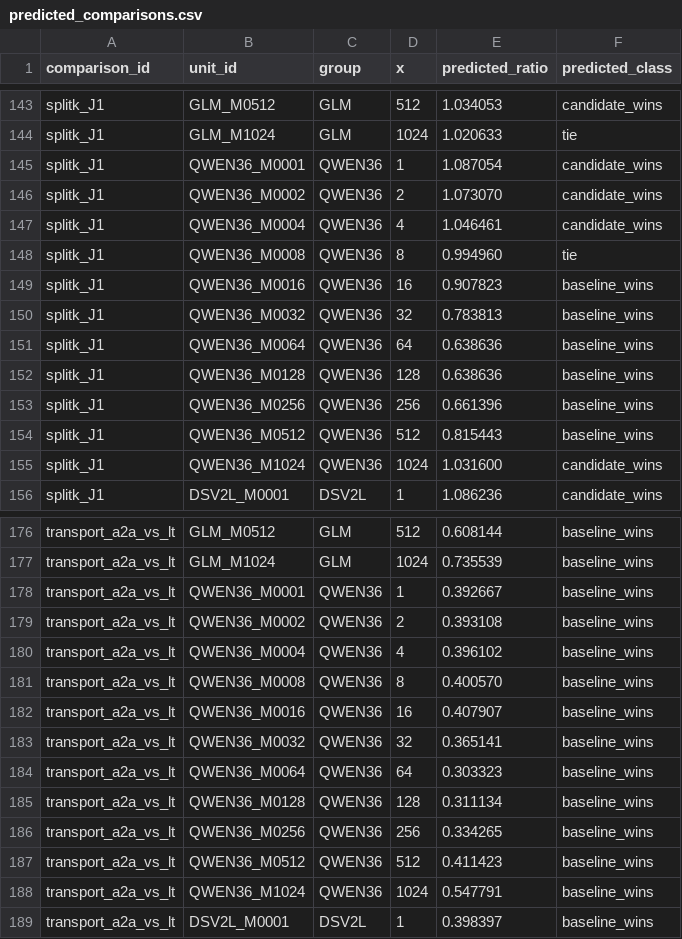
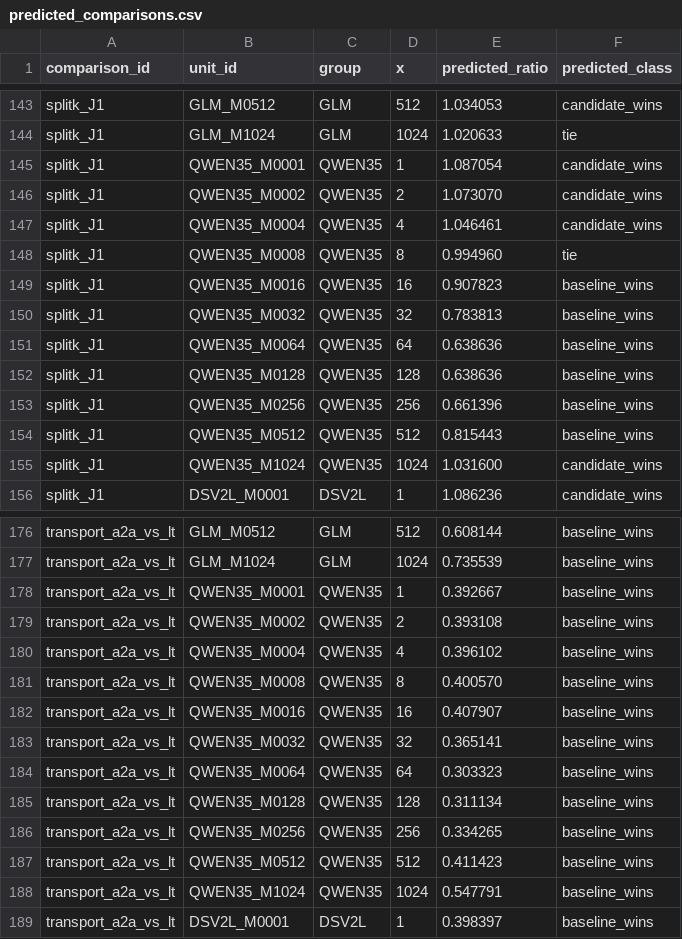
Before and after one commit to Neo82-z/Edmir, a CSV file: experiments/2026-11-20-final-round/preboot_prediction/predicted_comparisons.csv, drawn as a sheet; only a part is shown, gaps mark what is left out; the diff covers the shown part only.

```diff
--- a/experiments/2026-11-20-final-round/preboot_prediction/predicted_comparisons.csv
+++ b/experiments/2026-11-20-final-round/preboot_prediction/predicted_comparisons.csv
@@ -144,13 +144,13 @@ splitk_J1,GLM_M0512,GLM,512,1.034053,candidate_wins
 splitk_J1,GLM_M1024,GLM,1024,1.020633,tie
-splitk_J1,QWEN36_M0001,QWEN36,1,1.087054,candidate_wins
-splitk_J1,QWEN36_M0002,QWEN36,2,1.073070,candidate_wins
-splitk_J1,QWEN36_M0004,QWEN36,4,1.046461,candidate_wins
-splitk_J1,QWEN36_M0008,QWEN36,8,0.994960,tie
-splitk_J1,QWEN36_M0016,QWEN36,16,0.907823,baseline_wins
-splitk_J1,QWEN36_M0032,QWEN36,32,0.783813,baseline_wins
-splitk_J1,QWEN36_M0064,QWEN36,64,0.638636,baseline_wins
-splitk_J1,QWEN36_M0128,QWEN36,128,0.638636,baseline_wins
-splitk_J1,QWEN36_M0256,QWEN36,256,0.661396,baseline_wins
-splitk_J1,QWEN36_M0512,QWEN36,512,0.815443,baseline_wins
-splitk_J1,QWEN36_M1024,QWEN36,1024,1.031600,candidate_wins
+splitk_J1,QWEN35_M0001,QWEN35,1,1.087054,candidate_wins
+splitk_J1,QWEN35_M0002,QWEN35,2,1.073070,candidate_wins
+splitk_J1,QWEN35_M0004,QWEN35,4,1.046461,candidate_wins
+splitk_J1,QWEN35_M0008,QWEN35,8,0.994960,tie
+splitk_J1,QWEN35_M0016,QWEN35,16,0.907823,baseline_wins
+splitk_J1,QWEN35_M0032,QWEN35,32,0.783813,baseline_wins
+splitk_J1,QWEN35_M0064,QWEN35,64,0.638636,baseline_wins
+splitk_J1,QWEN35_M0128,QWEN35,128,0.638636,baseline_wins
+splitk_J1,QWEN35_M0256,QWEN35,256,0.661396,baseline_wins
+splitk_J1,QWEN35_M0512,QWEN35,512,0.815443,baseline_wins
+splitk_J1,QWEN35_M1024,QWEN35,1024,1.031600,candidate_wins
 splitk_J1,DSV2L_M0001,DSV2L,1,1.086236,candidate_wins
@@ -177,13 +177,13 @@ transport_a2a_vs_lt,GLM_M0512,GLM,512,0.608144,baseline_wins
 transport_a2a_vs_lt,GLM_M1024,GLM,1024,0.735539,baseline_wins
-transport_a2a_vs_lt,QWEN36_M0001,QWEN36,1,0.392667,baseline_wins
-transport_a2a_vs_lt,QWEN36_M0002,QWEN36,2,0.393108,baseline_wins
-transport_a2a_vs_lt,QWEN36_M0004,QWEN36,4,0.396102,baseline_wins
-transport_a2a_vs_lt,QWEN36_M0008,QWEN36,8,0.400570,baseline_wins
-transport_a2a_vs_lt,QWEN36_M0016,QWEN36,16,0.407907,baseline_wins
-transport_a2a_vs_lt,QWEN36_M0032,QWEN36,32,0.365141,baseline_wins
-transport_a2a_vs_lt,QWEN36_M0064,QWEN36,64,0.303323,baseline_wins
-transport_a2a_vs_lt,QWEN36_M0128,QWEN36,128,0.311134,baseline_wins
-transport_a2a_vs_lt,QWEN36_M0256,QWEN36,256,0.334265,baseline_wins
-transport_a2a_vs_lt,QWEN36_M0512,QWEN36,512,0.411423,baseline_wins
-transport_a2a_vs_lt,QWEN36_M1024,QWEN36,1024,0.547791,baseline_wins
+transport_a2a_vs_lt,QWEN35_M0001,QWEN35,1,0.392667,baseline_wins
+transport_a2a_vs_lt,QWEN35_M0002,QWEN35,2,0.393108,baseline_wins
+transport_a2a_vs_lt,QWEN35_M0004,QWEN35,4,0.396102,baseline_wins
+transport_a2a_vs_lt,QWEN35_M0008,QWEN35,8,0.400570,baseline_wins
+transport_a2a_vs_lt,QWEN35_M0016,QWEN35,16,0.407907,baseline_wins
+transport_a2a_vs_lt,QWEN35_M0032,QWEN35,32,0.365141,baseline_wins
+transport_a2a_vs_lt,QWEN35_M0064,QWEN35,64,0.303323,baseline_wins
+transport_a2a_vs_lt,QWEN35_M0128,QWEN35,128,0.311134,baseline_wins
+transport_a2a_vs_lt,QWEN35_M0256,QWEN35,256,0.334265,baseline_wins
+transport_a2a_vs_lt,QWEN35_M0512,QWEN35,512,0.411423,baseline_wins
+transport_a2a_vs_lt,QWEN35_M1024,QWEN35,1024,0.547791,baseline_wins
 transport_a2a_vs_lt,DSV2L_M0001,DSV2L,1,0.398397,baseline_wins
```
Also changed, not shown: 132 edited cells elsewhere in this file, experiments/2026-11-20-final-round/design/blocks.csv, experiments/2026-11-20-final-round/design/cells.csv, 14 other files.
